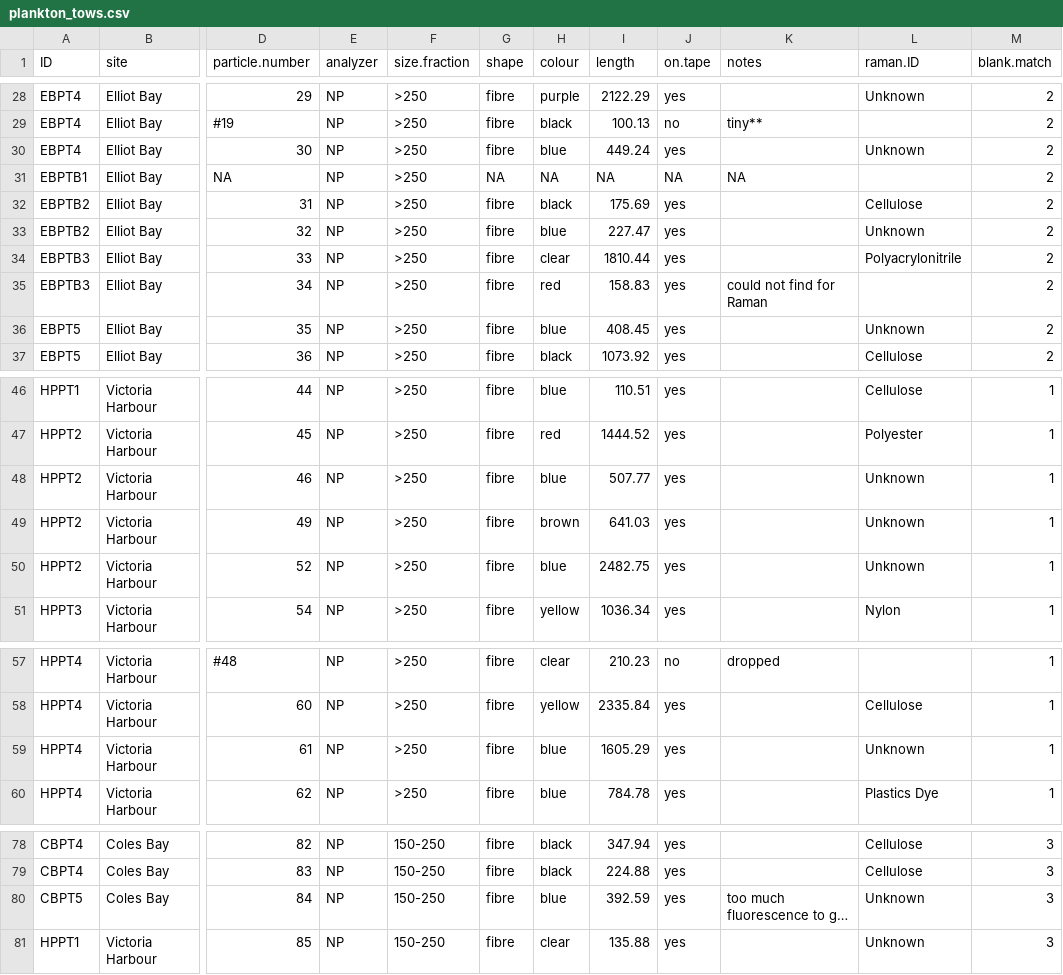
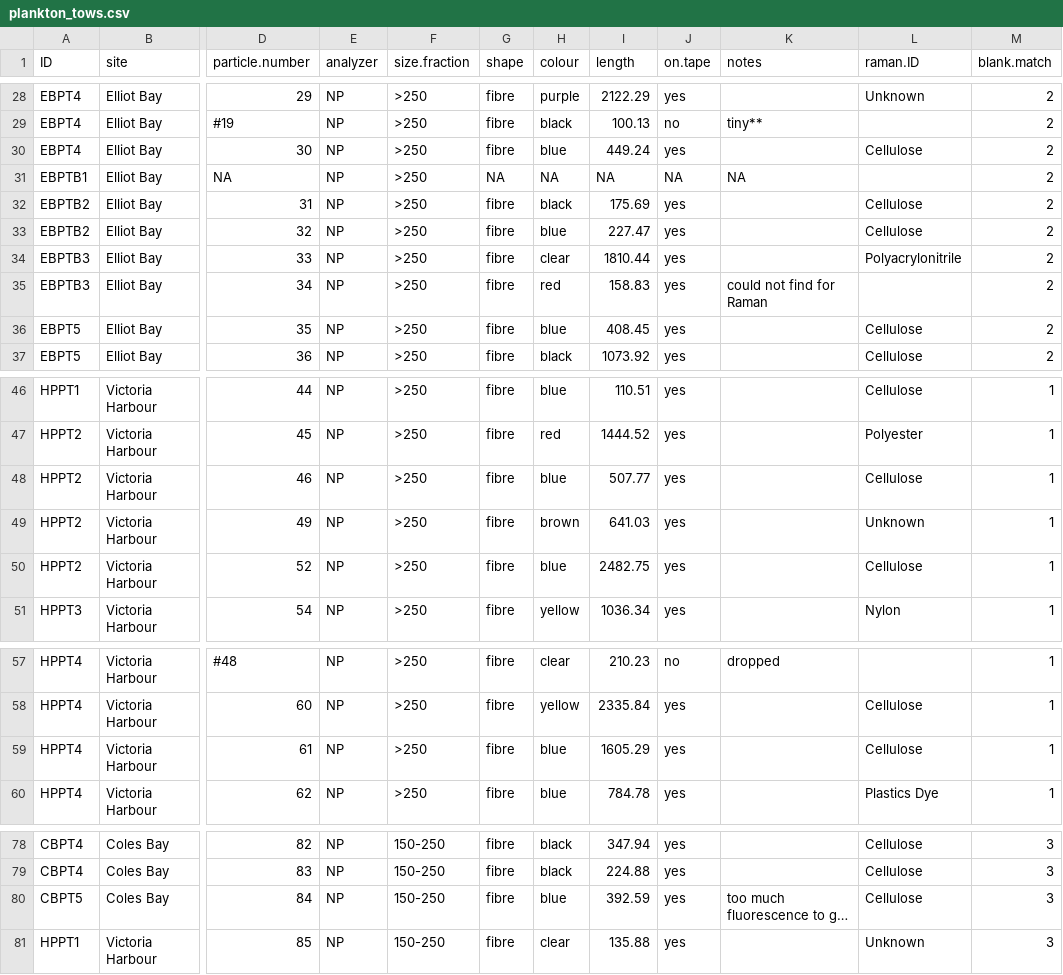
Before and after one commit to GCov/Covernton_et_al_2021_MPs_and_food_webs, a CSV file: plankton_tows.csv, drawn as a sheet; only a part is shown, gaps mark what is left out; long unchanged cells end in …; the diff names each change by its address in the sheet, - before the commit and + after, or states it on an @@ line.

```diff
--- a/plankton_tows.csv
+++ b/plankton_tows.csv
-L30 (raman.ID): Unknown
+L30 (raman.ID): Cellulose
-L33 (raman.ID): Unknown
+L33 (raman.ID): Cellulose
-L36 (raman.ID): Unknown
+L36 (raman.ID): Cellulose
-L48 (raman.ID): Unknown
+L48 (raman.ID): Cellulose
-L50 (raman.ID): Unknown
+L50 (raman.ID): Cellulose
-L59 (raman.ID): Unknown
+L59 (raman.ID): Cellulose
-L80 (raman.ID): Unknown
+L80 (raman.ID): Cellulose
```
Also changed, not shown: clams.csv, mussels.csv, 8 other files.
